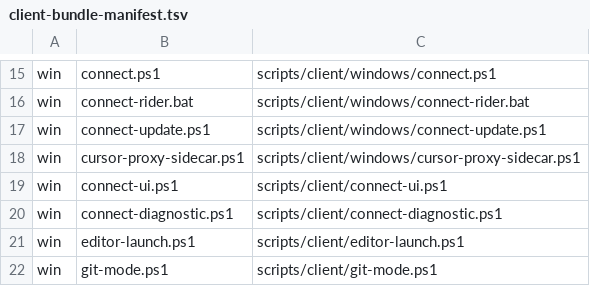
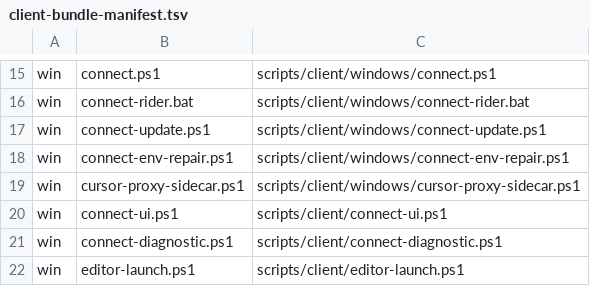
Before and after one commit to MmdNzhd/Claude-Server, a TSV file: publish/client-bundle-manifest.tsv, drawn as a sheet; only a part is shown, gaps mark what is left out; the shorter side is filled out with more unchanged rows; the diff names each change by its address in the sheet, - before the commit and + after, or states it on an @@ line.

```diff
--- a/publish/client-bundle-manifest.tsv
+++ b/publish/client-bundle-manifest.tsv
+row 18: win | connect-env-repair.ps1 | scripts/client/windows/connect-env-repair.ps1
```
Also changed, not shown: 24 other files.
